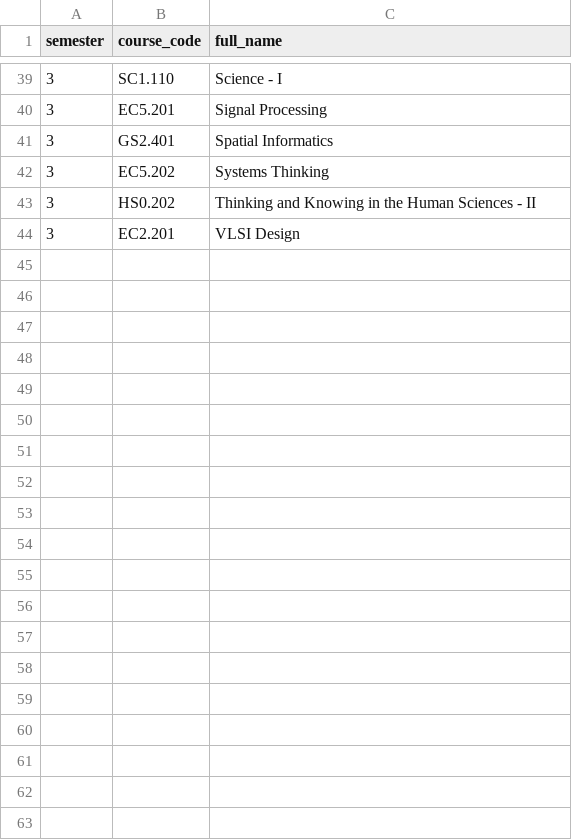
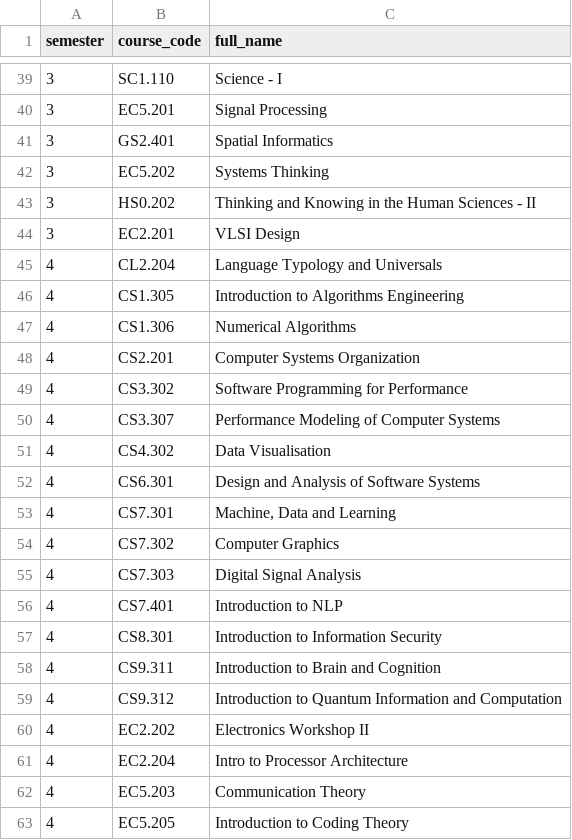
Before and after one commit to sanyamseac/exams2k24, a CSV file: scripts/data/courses.csv, drawn as a sheet; only a part is shown, gaps mark what is left out; the diff covers the shown part only.

Commit message:
add sem4 courses

```diff
--- a/scripts/data/courses.csv
+++ b/scripts/data/courses.csv
@@ -44 +44,20 @@ semester,course_code,full_name
 3,EC2.201,VLSI Design
+4,CL2.204,Language Typology and Universals
+4,CS1.305,Introduction to Algorithms Engineering
+4,CS1.306,Numerical Algorithms
+4,CS2.201,Computer Systems Organization
+4,CS3.302,Software Programming for Performance
+4,CS3.307,Performance Modeling of Computer Systems
+4,CS4.302,Data Visualisation
+4,CS6.301,Design and Analysis of Software Systems
+4,CS7.301,"Machine, Data and Learning"
+4,CS7.302,Computer Graphics
+4,CS7.303,Digital Signal Analysis
+4,CS7.401,Introduction to NLP
+4,CS8.301,Introduction to Information Security
+4,CS9.311,Introduction to Brain and Cognition
+4,CS9.312,Introduction to Quantum Information and Computation
+4,EC2.202,Electronics Workshop II
+4,EC2.204,Intro to Processor Architecture
+4,EC5.203,Communication Theory
+4,EC5.205,Introduction to Coding Theory
```
Also changed, not shown: 18 added rows elsewhere in this file.
